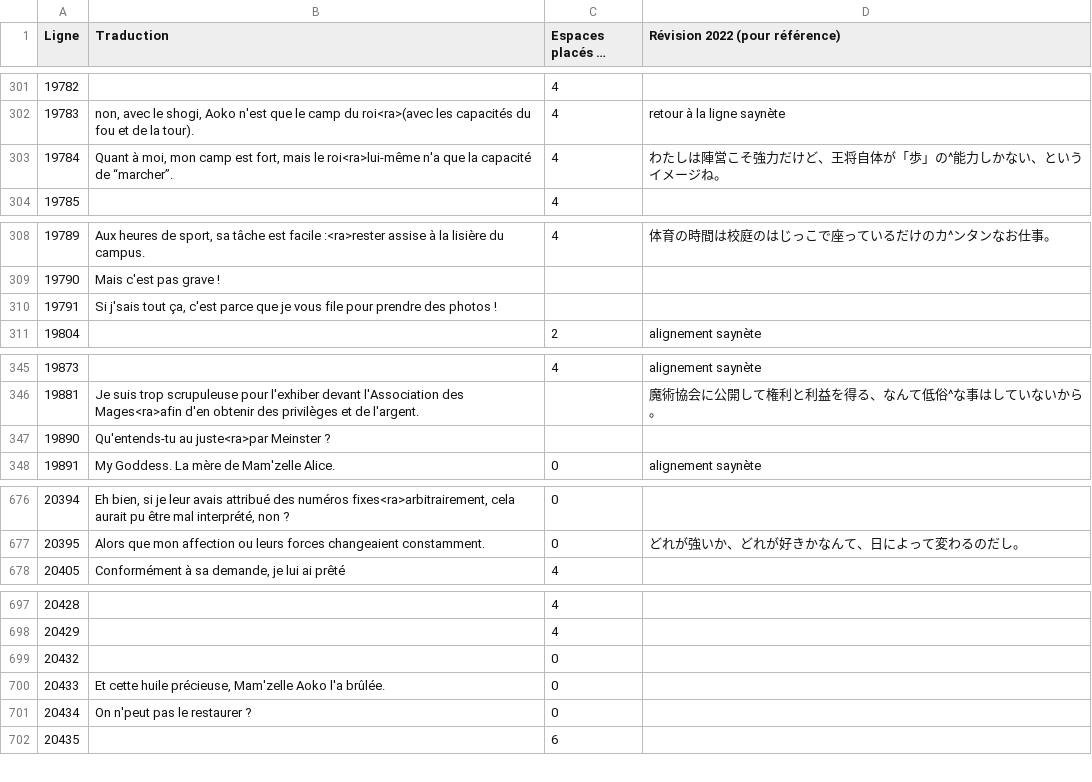
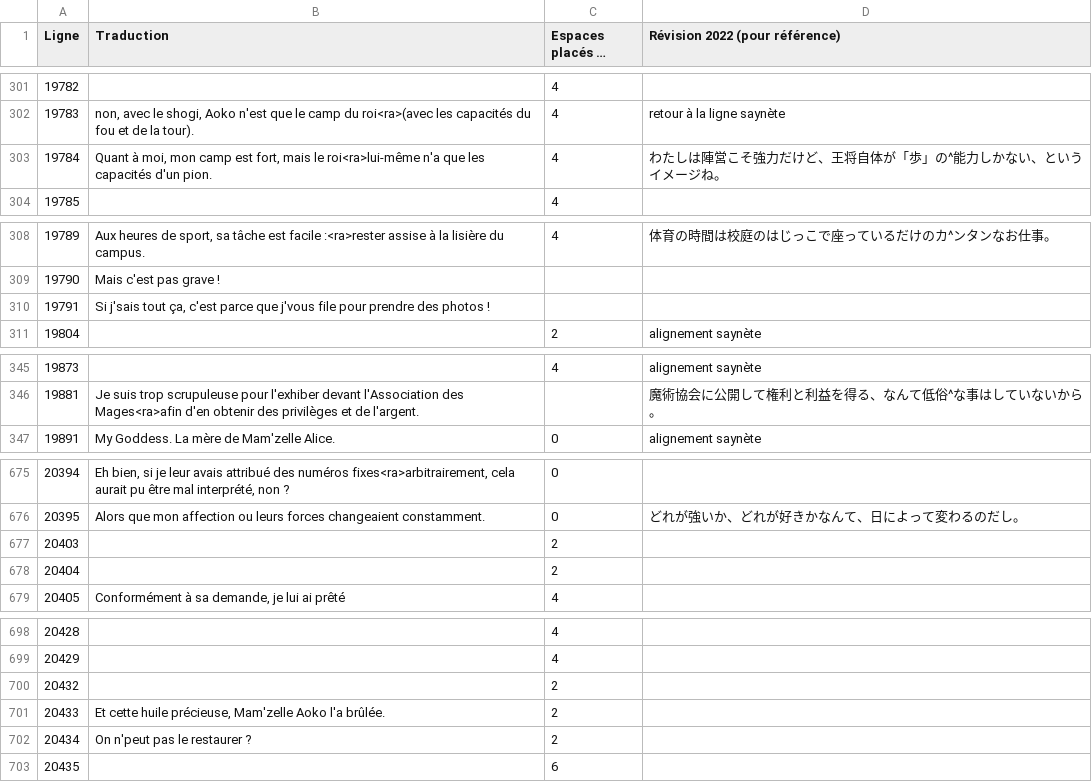
Before and after one commit to requinDr/mahoyo-insert-french, a CSV file: sources/lignes_modifiees.csv, drawn as a sheet; only a part is shown, gaps mark what is left out; long unchanged cells end in …; removed rows and columns are numbered as before the commit, all else as after; the diff covers the shown part only; the diff names each change by its address in the sheet, - before the commit and + after, or states it on an @@ line.

```diff
--- a/sources/lignes_modifiees.csv
+++ b/sources/lignes_modifiees.csv
-B303 (Traduction): …n'a que la capacité de “marcher”.
+B303 (Traduction): …n'a que les capacités d'un pion.
-B310 (Traduction): …parce que je vous file pour…
+B310 (Traduction): …parce que j'vous file pour…
-row 347: 19890 | Qu'entends-tu au juste<ra>par Meinster ?
+row 677: 20403 |  | 2
+row 678: 20404 |  | 2
-C700:C702 (Espaces placés au début): 0
+C700:C702 (Espaces placés au début): 2
```
Also changed, not shown: 4 edited cells elsewhere in this file, 7 other files.
